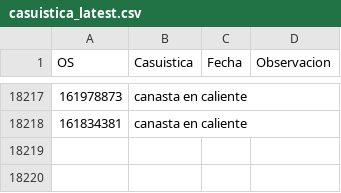
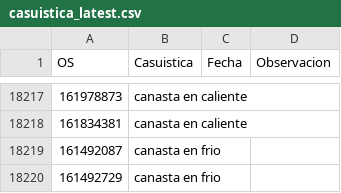
Before and after one commit to vikano27-debug/Dashboard_ING_VOA, a CSV file: casuistica_latest.csv, drawn as a sheet; only a part is shown, gaps mark what is left out.

Commit message:
Actualizacion automatica de casuistica_latest.csv

```diff
--- a/casuistica_latest.csv
+++ b/casuistica_latest.csv
@@ -18218 +18218,3 @@ OS,Casuistica,Fecha,Observacion
 161834381,canasta en caliente,,
+161492087,canasta en frio,,
+161492729,canasta en frio,,
```
